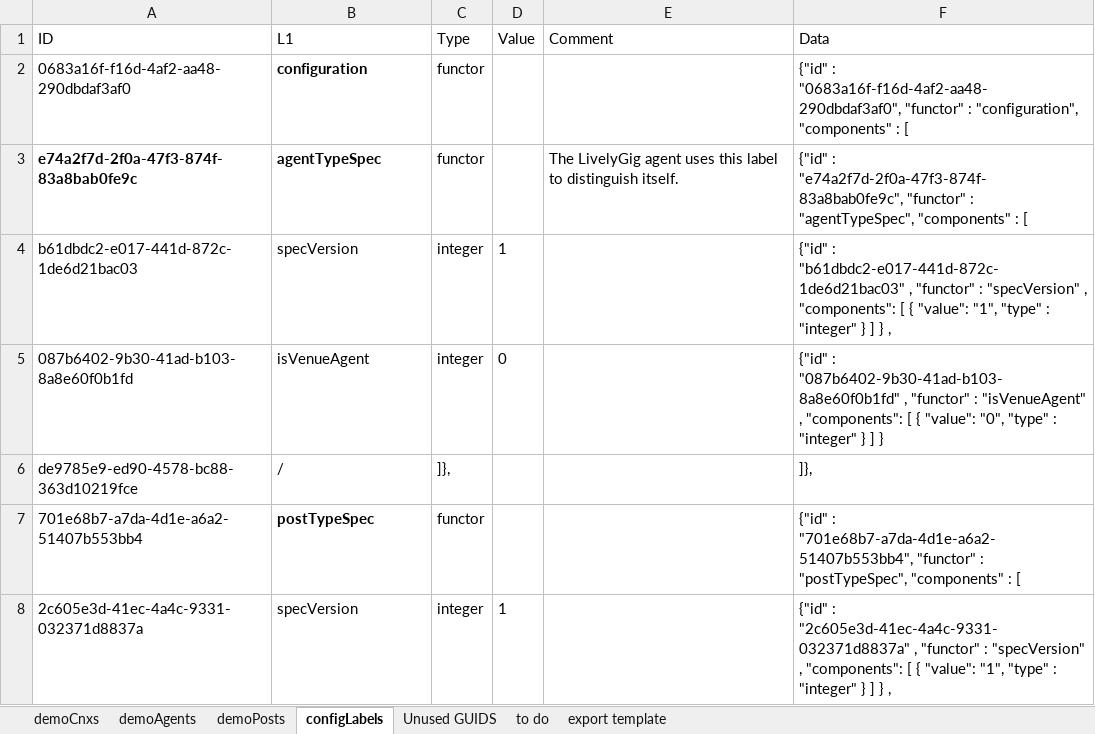
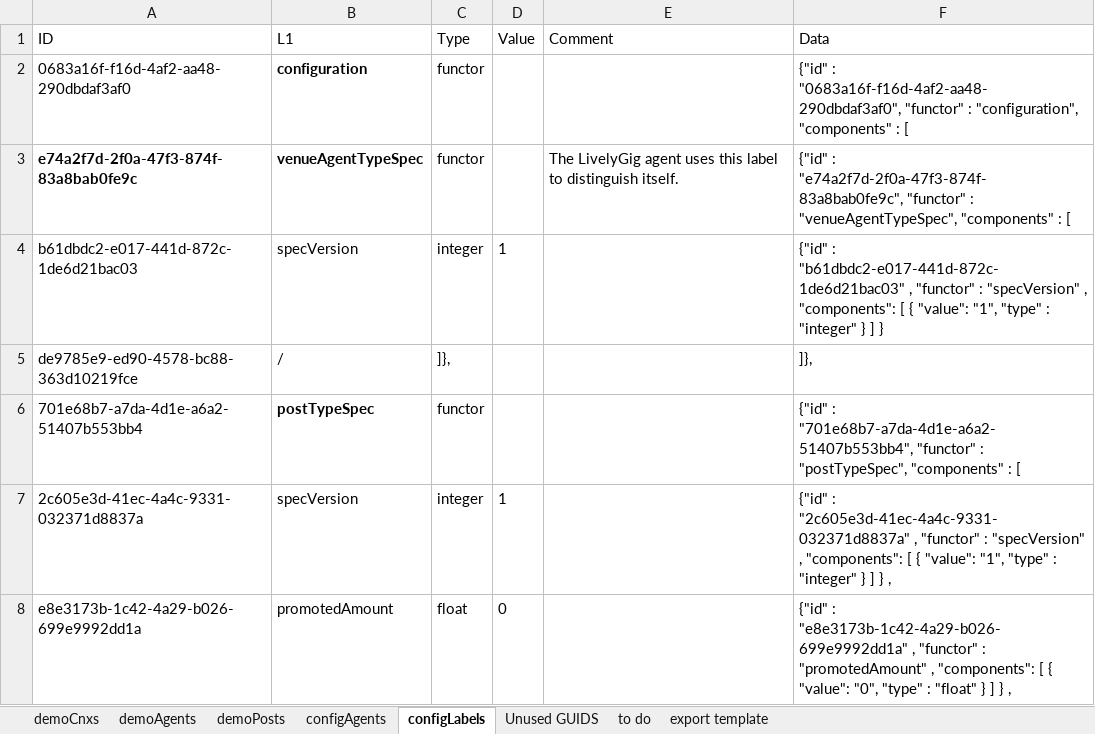
Before and after one commit to LivelyGig/Product, an Excel workbook: jvm/src/main/resources/sample-data-demo.xlsx, sheet configLabels, drawn as a sheet; only a part is shown; the shorter side is filled out with more unchanged rows; values as stored, in another font and other column widths than the file's, no borders; table styles not drawn; removed rows and columns are numbered as before the commit, all else as after; the diff covers the shown part only; the diff names each change by its address in the sheet, - before the commit and + after, or states it on an @@ line.

Commit message:
Configuration and Demo data updates
* For sample-data.json:  To be able to pass jsonlint.com checker.
Included quoting names and getting rid of comments.  Added sample data
in sample-data.json to roughly match the sample data in document
"Overview of LivelyGig Protocols"

https://docs.google.com/document/d/1471uLc58tlO3NGxtsKw_UuzzofbMTDhdFS5uJxx2MGA/edit#

* Moved LivelyGig agent into the configuration data,
livelygig-system-labels.json, which should be loaded before the
sample-data-demo.json file.

* Updated sample-data-demo.json. Minor change to remove Livelygig agent.

* started work on the sample-data-demo.xlsx demoPosts sheet.  Unfinished

```diff
--- a/jvm/src/main/resources/sample-data-demo.xlsx (sheet configLabels)
+++ b/jvm/src/main/resources/sample-data-demo.xlsx (sheet configLabels)
+sheet tab: configAgents
-B3 (L1): agentTypeSpec
+B3 (L1): venueAgentTypeSpec
-F3 (Data): …"functor" : "agentTypeSpec", "components" :…
+F3 (Data): …"functor" : "venueAgentTypeSpec", "components" :…
-F4 (Data): …] } ,
+F4 (Data): …] }
-row 5: 087b6402-9b30-41ad-b103-8a8e60f0b1fd | isVenueAgent | integer | 0 |  | {"id" : "087b6402-9b30-41ad-b103-8a8e60f0b1fd" , "functor" : "isVenueAgent" , "components": [ { "value": "0", "type" : "integer" } ] }
```
Also changed, not shown: 1 added row, 1 removed row and 10 edited cells elsewhere in this sheet, sheet demoCnxs, sheet demoAgents, sheet demoPosts, sheet Unused GUIDS, sheet to do, sheet export template, formulas that keep their value, 3 other files.
